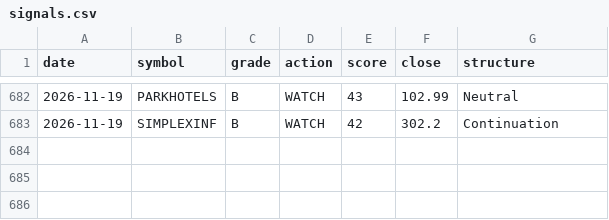
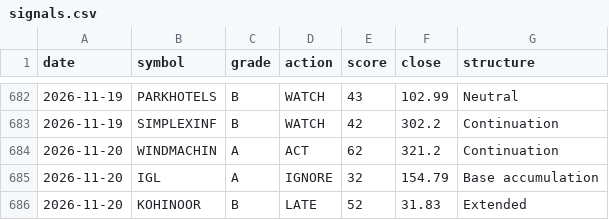
Before and after one commit to CGK0101/Smart-Money-Screener, a CSV file: data/signals.csv, drawn as a sheet; only a part is shown, gaps mark what is left out.

```diff
--- a/data/signals.csv
+++ b/data/signals.csv
@@ -683 +683,4 @@ date,symbol,grade,action,score,close,structure
 2026-11-19,SIMPLEXINF,B,WATCH,42,302.2,Continuation
+2026-11-20,WINDMACHIN,A,ACT,62,321.2,Continuation
+2026-11-20,IGL,A,IGNORE,32,154.79,Base accumulation
+2026-11-20,KOHINOOR,B,LATE,52,31.83,Extended
```
Also changed, not shown: data/events/block.csv, data/events/bulk.csv, 4 other files.
